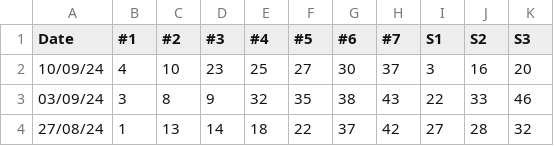
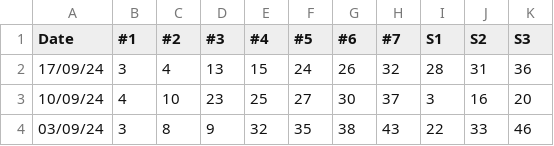
Before and after one commit to 111110100/ozlottopy, a CSV file: tuesday.csv, drawn as a sheet; only a part is shown; the shorter side is filled out with more unchanged rows.

```diff
--- a/tuesday.csv
+++ b/tuesday.csv
@@ -1,2 +1,3 @@
 "Date","#1","#2","#3","#4","#5","#6","#7","S1","S2","S3"
+"17/09/24","3","4","13","15","24","26","32","28","31","36"
 "10/09/24","4","10","23","25","27","30","37","3","16","20"
```
Also changed, not shown: thursday.csv, 1 other file.
